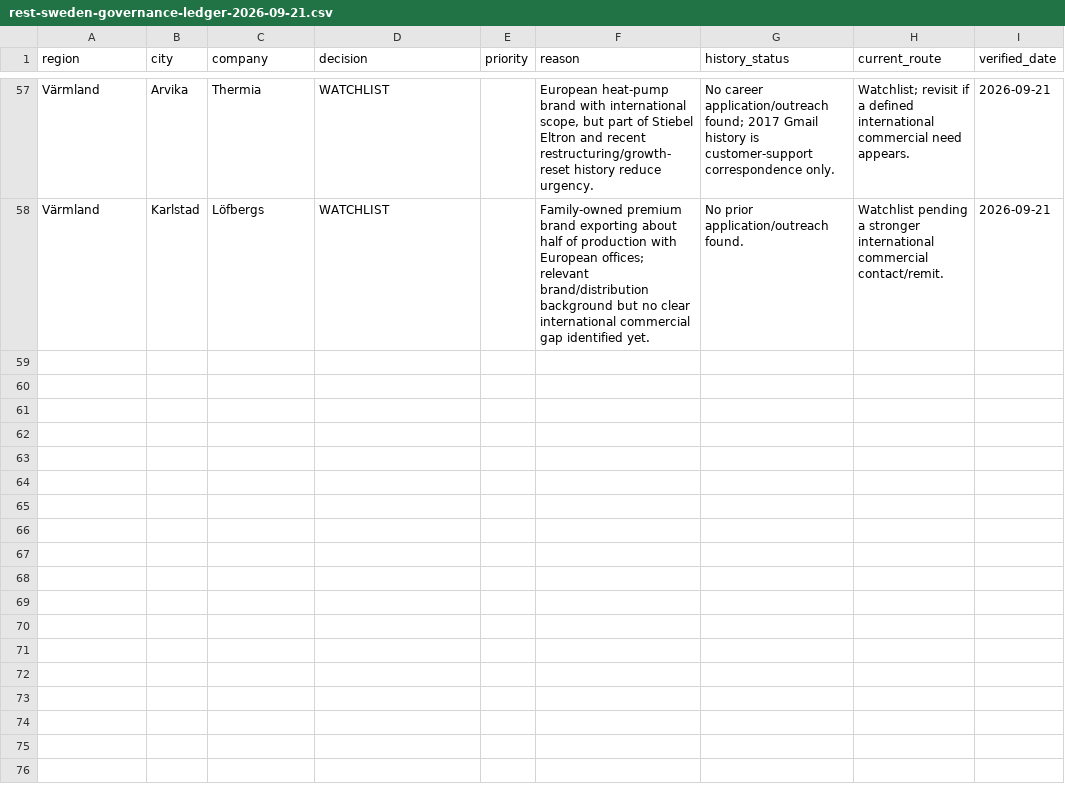
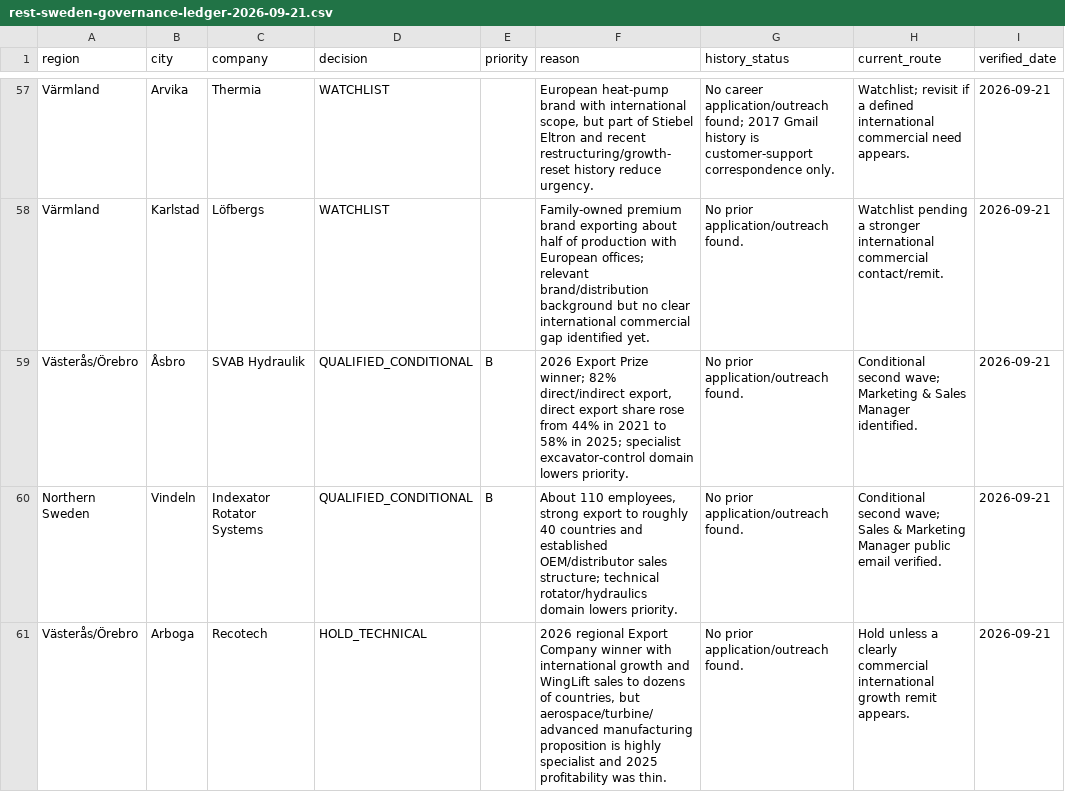
Before and after one commit to Pomeroi9Langmaid/Job-Hunting, a CSV file: data/rest-sweden-governance-ledger-2026-09-21.csv, drawn as a sheet; only a part is shown, gaps mark what is left out; the diff names each change by its address in the sheet, - before the commit and + after, or states it on an @@ line.

Commit message:
Record SVAB Indexator and Recotech governance decisions

```diff
--- a/data/rest-sweden-governance-ledger-2026-09-21.csv
+++ b/data/rest-sweden-governance-ledger-2026-09-21.csv
+row 59: Västerås/Örebro | Åsbro | SVAB Hydraulik | QUALIFIED_CONDITIONAL | B | 2026 Export Prize winner; 82% direct/indirect export, direct export share rose from 44% in 2021 to 58% in 2025; specialist excavator-control domain lowers priority. | No prior application/outreach found. | Conditional second wave; Marketing & Sales Manager identified. | 2026-09-21
+row 60: Northern Sweden | Vindeln | Indexator Rotator Systems | QUALIFIED_CONDITIONAL | B | About 110 employees, strong export to roughly 40 countries and established OEM/distributor sales structure; technical rotator/hydraulics domain lowers priority. | No prior application/outreach found. | Conditional second wave; Sales & Marketing Manager public email verified. | 2026-09-21
+row 61: Västerås/Örebro | Arboga | Recotech | HOLD_TECHNICAL |  | 2026 regional Export Company winner with international growth and WingLift sales to dozens of countries, but aerospace/turbine/advanced manufacturing proposition is highly specialist and 2025 profitability was thin. | No prior application/outreach found. | Hold unless a clearly commercial international growth remit appears. | 2026-09-21
```
